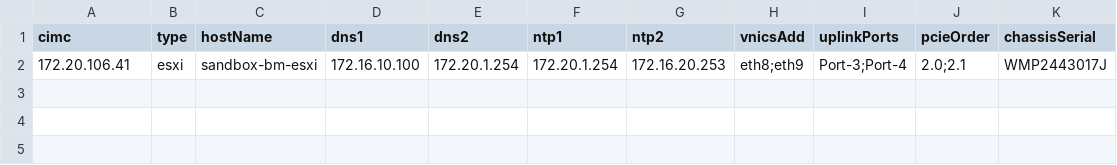
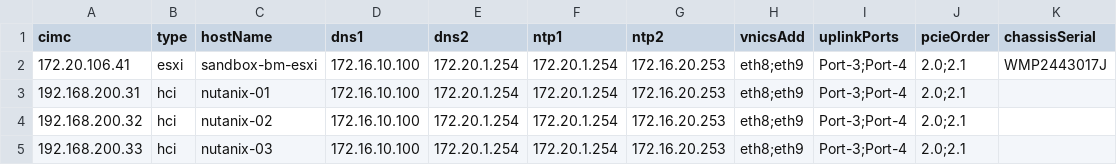
Before and after one commit to jc3943/gl-ucs, a CSV file: vars/master/imc/hostIpAddrs.csv, drawn as a sheet; the diff names each change by its address in the sheet, - before the commit and + after, or states it on an @@ line.

Commit message:
updated hosts for new m7 ntnx nodes and deleted inv from source

```diff
--- a/vars/master/imc/hostIpAddrs.csv
+++ b/vars/master/imc/hostIpAddrs.csv
+row 3: 192.168.200.31 | hci | nutanix-01 | 172.16.10.100 | 172.20.1.254 | 172.20.1.254 | 172.16.20.253 | eth8;eth9 | Port-3;Port-4 | 2.0;2.1
+row 4: 192.168.200.32 | hci | nutanix-02 | 172.16.10.100 | 172.20.1.254 | 172.20.1.254 | 172.16.20.253 | eth8;eth9 | Port-3;Port-4 | 2.0;2.1
+row 5: 192.168.200.33 | hci | nutanix-03 | 172.16.10.100 | 172.20.1.254 | 172.20.1.254 | 172.16.20.253 | eth8;eth9 | Port-3;Port-4 | 2.0;2.1
```
Also changed, not shown: 6 other files.
